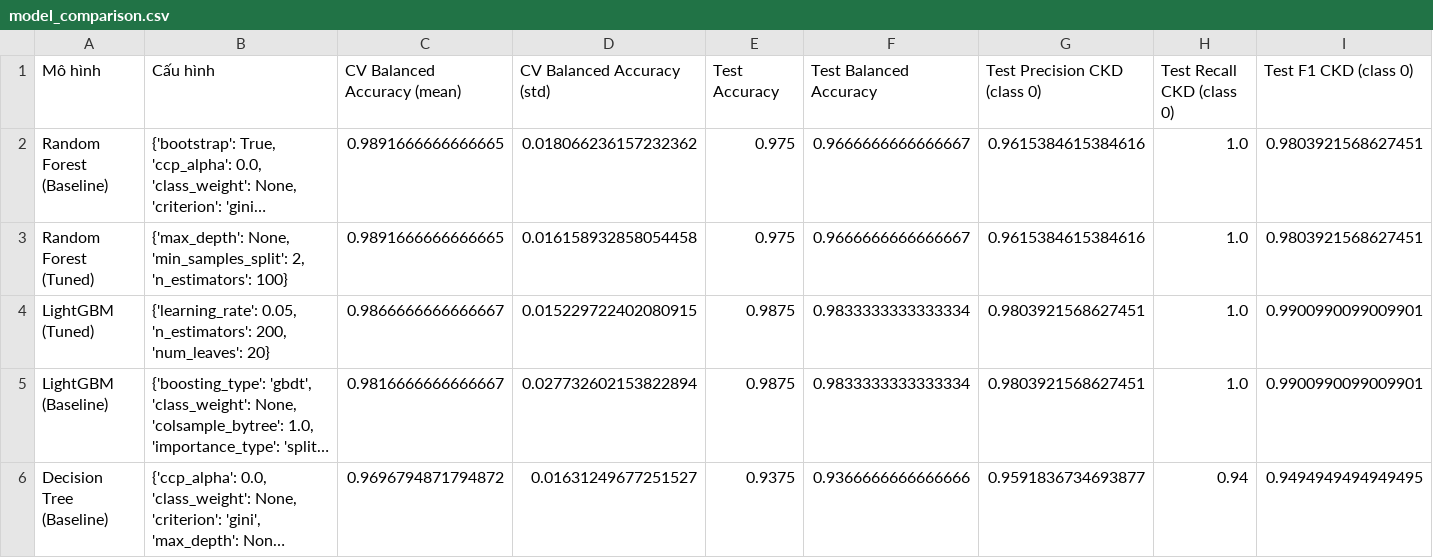
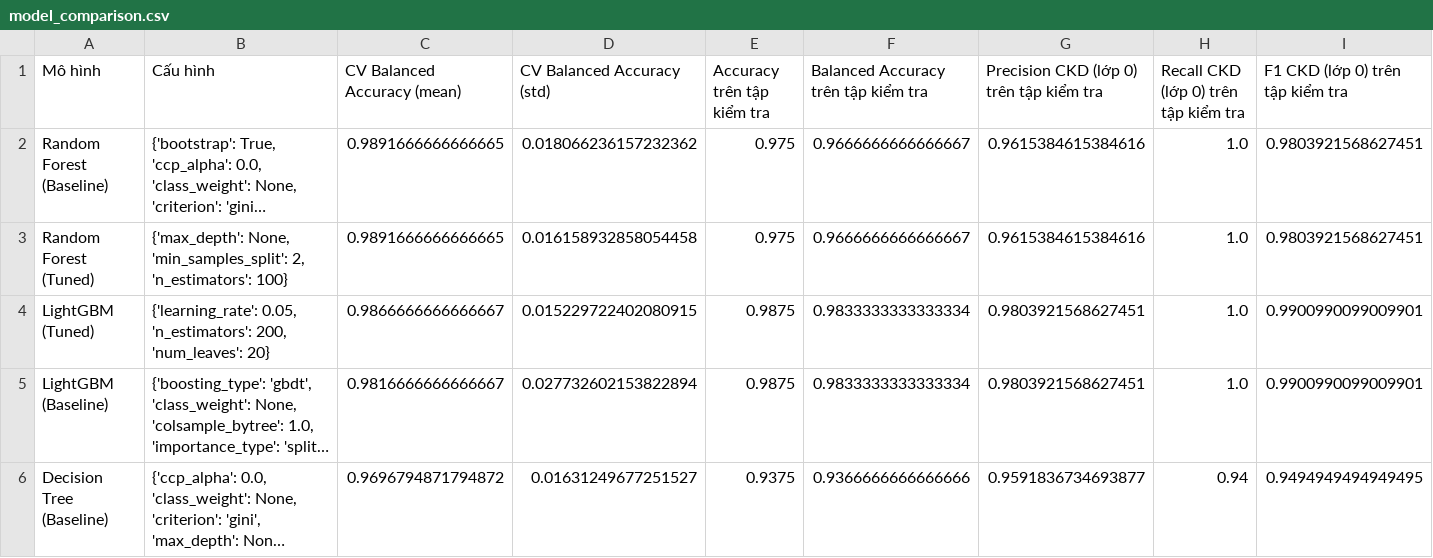
Before and after one commit to buiphuocbinh221006-ux/machine-learning-kidney-disease, a CSV file: outputs/model_comparison.csv, drawn as a sheet; long unchanged cells end in …; the diff names each change by its address in the sheet, - before the commit and + after, or states it on an @@ line.

```diff
--- a/outputs/model_comparison.csv
+++ b/outputs/model_comparison.csv
-E1: Test Accuracy
+E1: Accuracy trên tập kiểm tra
-F1: Test Balanced Accuracy
+F1: Balanced Accuracy trên tập kiểm tra
-G1: Test Precision CKD (class 0)
+G1: Precision CKD (lớp 0) trên tập kiểm tra
-H1: Test Recall CKD (class 0)
+H1: Recall CKD (lớp 0) trên tập kiểm tra
-I1: Test F1 CKD (class 0)
+I1: F1 CKD (lớp 0) trên tập kiểm tra
```
Also changed, not shown: 11 other files.
